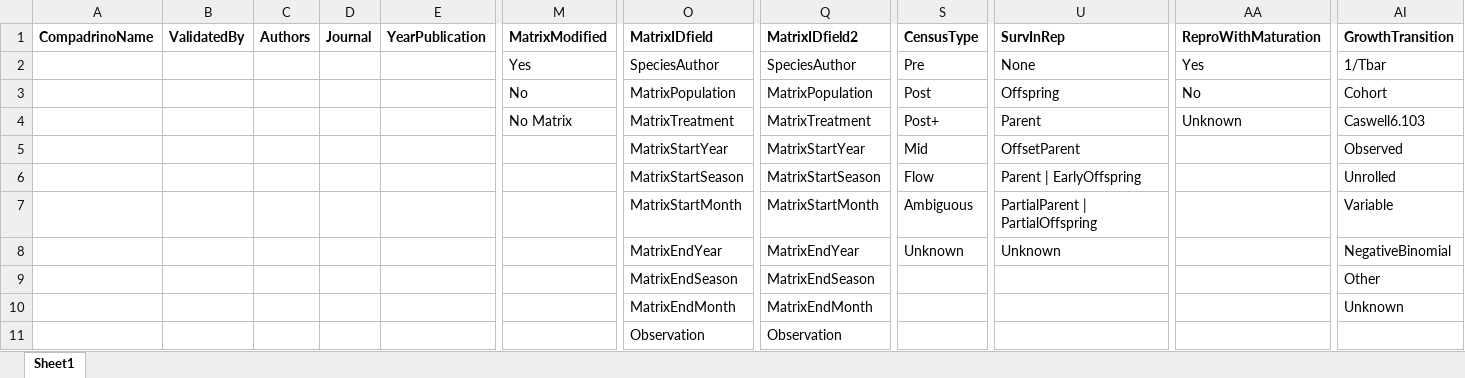
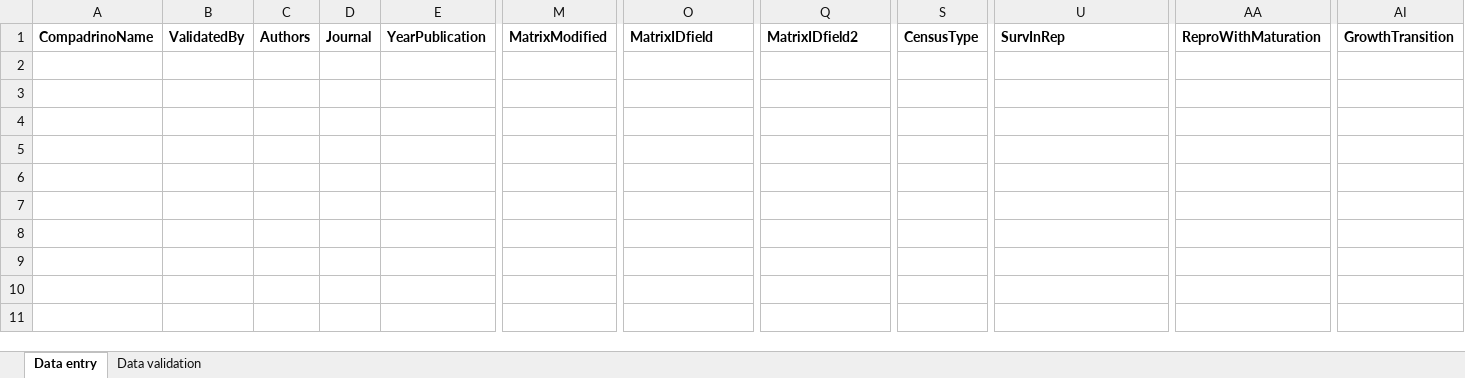
Before and after one commit to BruceKendall/MPM-errors, an Excel workbook: reports/COMPADRE_Kendall_protocol.xlsx, sheet Data entry, drawn as a sheet; only a part is shown, gaps mark what is left out; values as stored, in another font and other column widths than the file's, no borders; rows hold the shown columns only; the diff names each change by its address in the sheet, - before the commit and + after, or states it on an @@ line.

Commit message:
Added drop-down lists for the fields with fixed responses

```diff
--- a/reports/COMPADRE_Kendall_protocol.xlsx (sheet Data entry)
+++ b/reports/COMPADRE_Kendall_protocol.xlsx (sheet Data entry)
-sheet tab: Sheet1
+sheet tab: Data entry
+sheet tab: Data validation
-row 2:  |  |  |  |  | Yes | SpeciesAuthor | SpeciesAuthor | Pre | None | Yes | 1/Tbar
-row 3:  |  |  |  |  | No | MatrixPopulation | MatrixPopulation | Post | Offspring | No | Cohort
-row 4:  |  |  |  |  | No Matrix | MatrixTreatment | MatrixTreatment | Post+ | Parent | Unknown | Caswell6.103
-row 5:  |  |  |  |  |  | MatrixStartYear | MatrixStartYear | Mid | OffsetParent |  | Observed
-row 6:  |  |  |  |  |  | MatrixStartSeason | MatrixStartSeason | Flow | Parent | EarlyOffspring |  | Unrolled
-row 7:  |  |  |  |  |  | MatrixStartMonth | MatrixStartMonth | Ambiguous | PartialParent | PartialOffspring |  | Variable
-row 8:  |  |  |  |  |  | MatrixEndYear | MatrixEndYear | Unknown | Unknown |  | NegativeBinomial
-row 9:  |  |  |  |  |  | MatrixEndSeason | MatrixEndSeason |  |  |  | Other
-row 10:  |  |  |  |  |  | MatrixEndMonth | MatrixEndMonth |  |  |  | Unknown
-row 11:  |  |  |  |  |  | Observation | Observation
```
